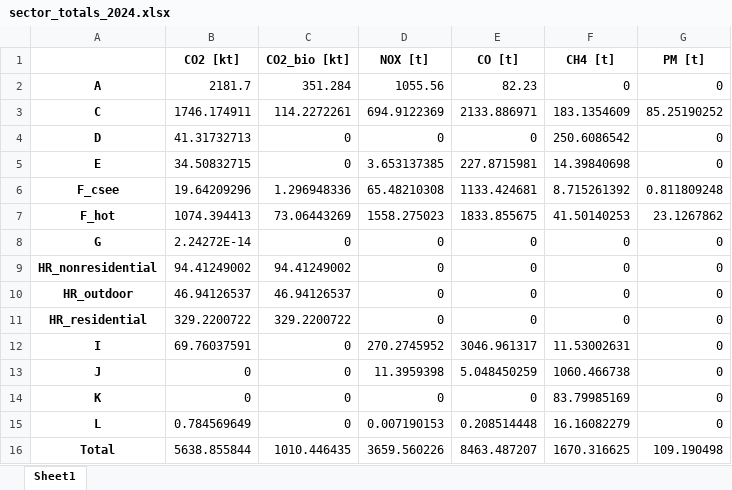
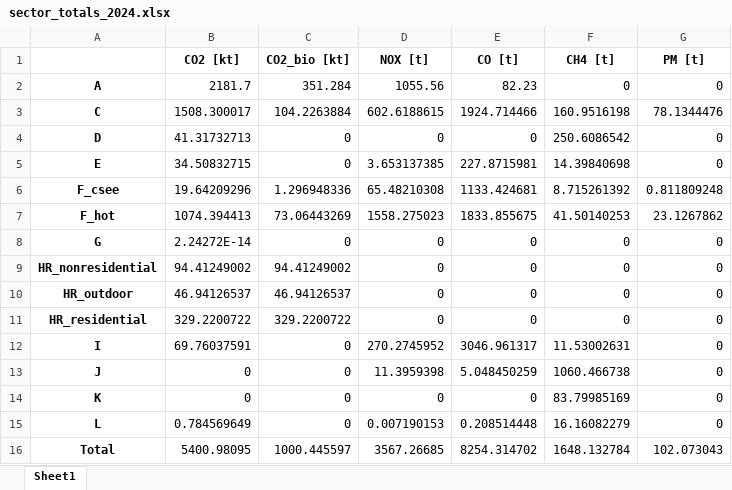
Before and after one commit to tum-esm/tum-mci, an Excel workbook: output/2024/sector_totals_2024.xlsx, sheet Sheet1, drawn as a sheet; values as stored, in another font and other column widths than the file's, no borders; the diff names each change by its address in the sheet, - before the commit and + after, or states it on an @@ line.

```diff
--- a/output/2024/sector_totals_2024.xlsx (sheet Sheet1)
+++ b/output/2024/sector_totals_2024.xlsx (sheet Sheet1)
-B3 (CO2 [kt]): 1746.174911
+B3 (CO2 [kt]): 1508.300017
-C3 (CO2_bio [kt]): 114.2272261
+C3 (CO2_bio [kt]): 104.2263884
-D3 (NOX [t]): 694.9122369
+D3 (NOX [t]): 602.6188615
-E3 (CO [t]): 2133.886971
+E3 (CO [t]): 1924.714466
-F3 (CH4 [t]): 183.1354609
+F3 (CH4 [t]): 160.9516198
-G3 (PM [t]): 85.25190252
+G3 (PM [t]): 78.1344476
-B16 (CO2 [kt]): 5638.855844
+B16 (CO2 [kt]): 5400.98095
-C16 (CO2_bio [kt]): 1010.446435
+C16 (CO2_bio [kt]): 1000.445597
-D16 (NOX [t]): 3659.560226
+D16 (NOX [t]): 3567.26685
-E16 (CO [t]): 8463.487207
+E16 (CO [t]): 8254.314702
-F16 (CH4 [t]): 1670.316625
+F16 (CH4 [t]): 1648.132784
-G16 (PM [t]): 109.190498
+G16 (PM [t]): 102.073043
```
Also changed, not shown: output/2023/sector_totals_2023.xlsx, 19 other files.
